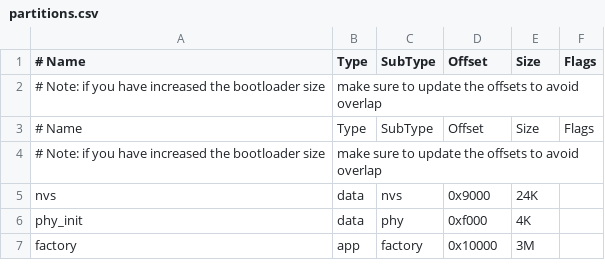
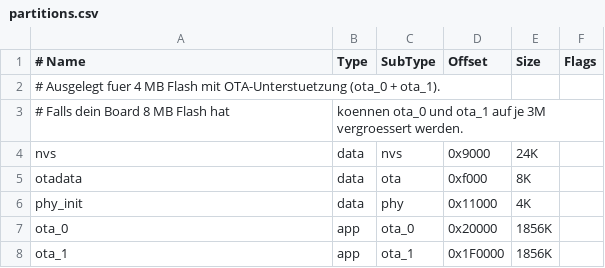
Before and after one commit to vnc3nt/SmartRoom, a CSV file: partitions.csv, drawn as a sheet; removed rows and columns are numbered as before the commit, all else as after; the diff names each change by its address in the sheet, - before the commit and + after, or states it on an @@ line.

Commit message:
Add OTA partitions (ota_0/ota_1) to partitions.csv and modular ISensorProvider interface

```diff
--- a/partitions.csv
+++ b/partitions.csv
-row 2: # Note: if you have increased the bootloader size | make sure to update the offsets to avoid overlap
-row 3: # Name | Type | SubType | Offset | Size | Flags
-row 4: # Note: if you have increased the bootloader size | make sure to update the offsets to avoid overlap
+row 2: # Ausgelegt fuer 4 MB Flash mit OTA-Unterstuetzung (ota_0 + ota_1).
+row 3: # Falls dein Board 8 MB Flash hat | koennen ota_0 und ota_1 auf je 3M vergroessert werden.
+row 5: otadata | data | ota | 0xf000 | 8K
-D6 (Offset): 0xf000
+D6 (Offset): 0x11000
-row 7: factory | app | factory | 0x10000 | 3M
+row 7: ota_0 | app | ota_0 | 0x20000 | 1856K
+row 8: ota_1 | app | ota_1 | 0x1F0000 | 1856K
```
Also changed, not shown: 1 other file.
